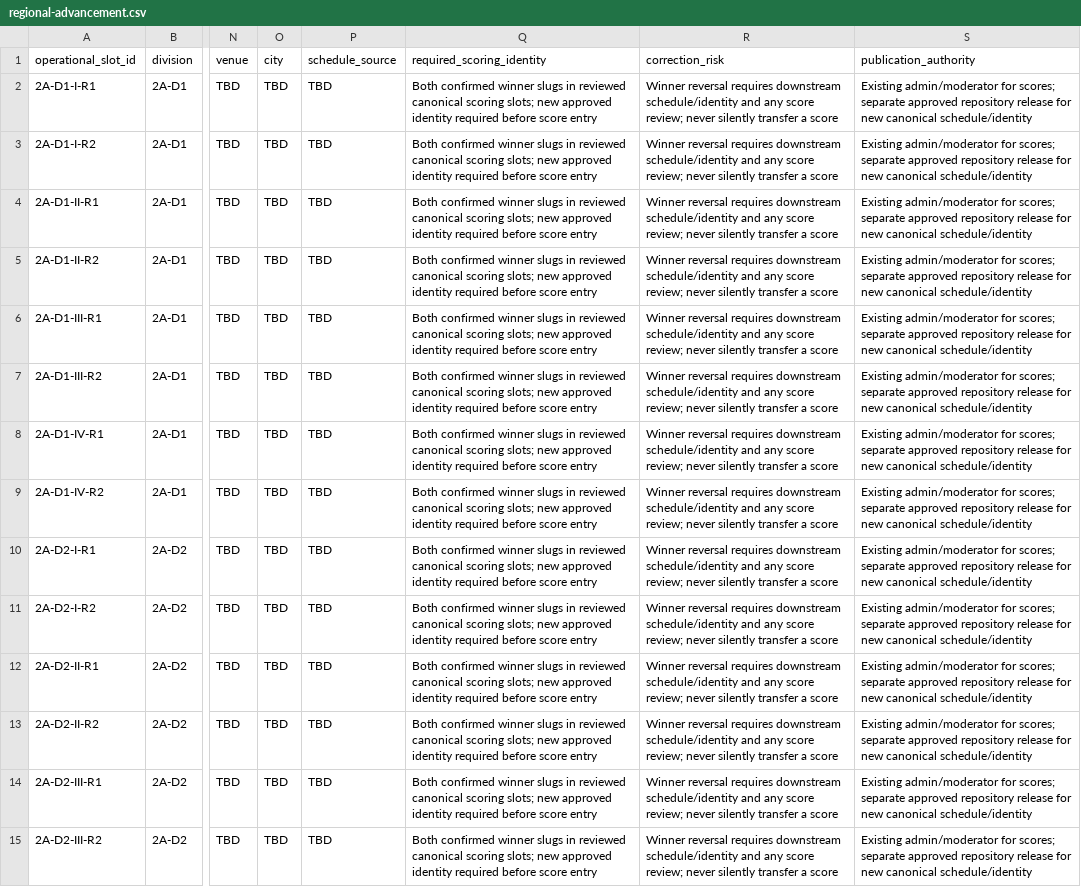
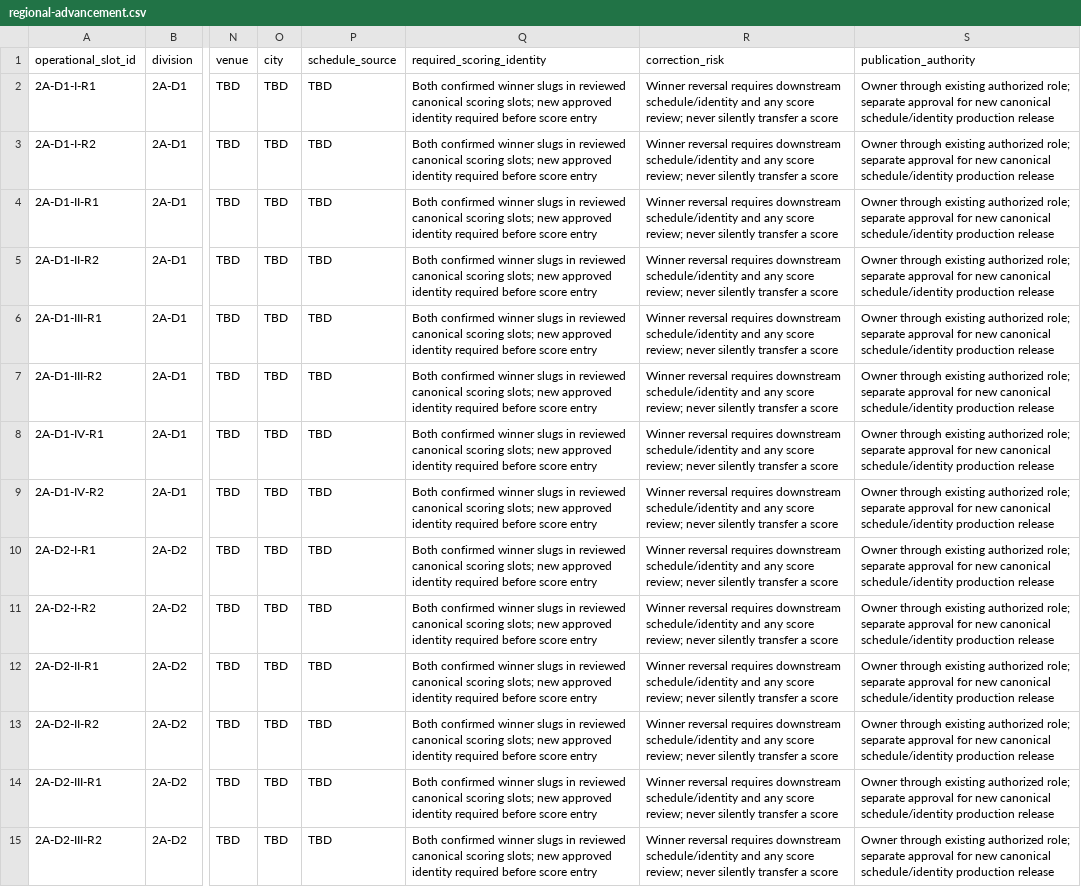
Before and after one commit to varsityvue/varsityvue-site, a CSV file: docs/area-game-night-operations-20261116/regional-advancement.csv, drawn as a sheet; only a part is shown, gaps mark what is left out; the diff covers the shown part only; the diff names each change by its address in the sheet, - before the commit and + after, or states it on an @@ line.

Commit message:
docs: replace Area staffing plan with solo owner queues

```diff
--- a/docs/area-game-night-operations-20261116/regional-advancement.csv
+++ b/docs/area-game-night-operations-20261116/regional-advancement.csv
-S2:S15 (publication_authority): Existing admin/moderator for scores; separate approved repository release for new canonical schedule/identity
+S2:S15 (publication_authority): Owner through existing authorized role; separate approval for new canonical schedule/identity production release
```
Also changed, not shown: 34 edited cells elsewhere in this file, 20 other files.
